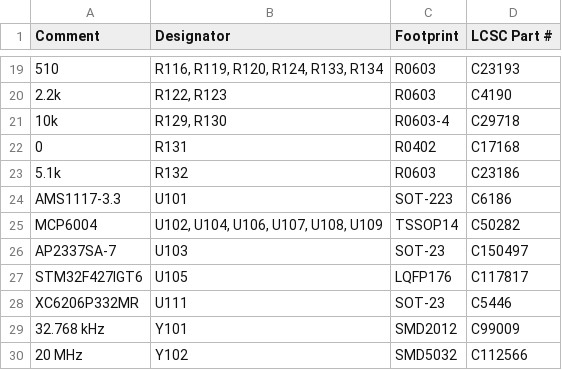
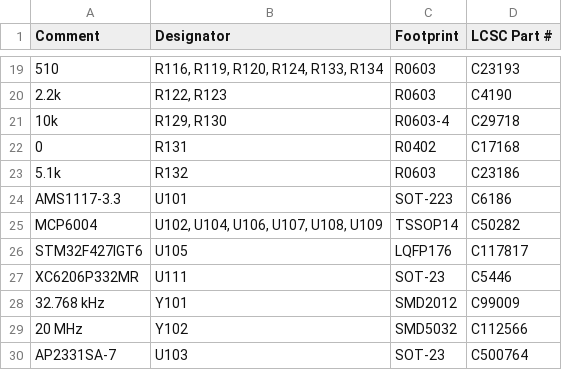
Before and after one commit to 10luis98/mcu-100-mocular-arias, a CSV file: boards/mcu-100-modular-a/board/mcu-100-modular-a-BOM-JLC.csv, drawn as a sheet; only a part is shown, gaps mark what is left out; removed rows and columns are numbered as before the commit, all else as after; the diff names each change by its address in the sheet, - before the commit and + after, or states it on an @@ line.

```diff
--- a/boards/mcu-100-modular-a/board/mcu-100-modular-a-BOM-JLC.csv
+++ b/boards/mcu-100-modular-a/board/mcu-100-modular-a-BOM-JLC.csv
-row 26: AP2337SA-7 | U103 | SOT-23 | C150497
+row 30: AP2331SA-7 | U103 | SOT-23 | C500764
```
Also changed, not shown: boards/mcu-100-modular-a/board/mcu-100-modular-a-CPL.csv, boards/mcu-100-modular-a/board/misc/mcu-100-modular-a-BOM.csv, 33 other files.
